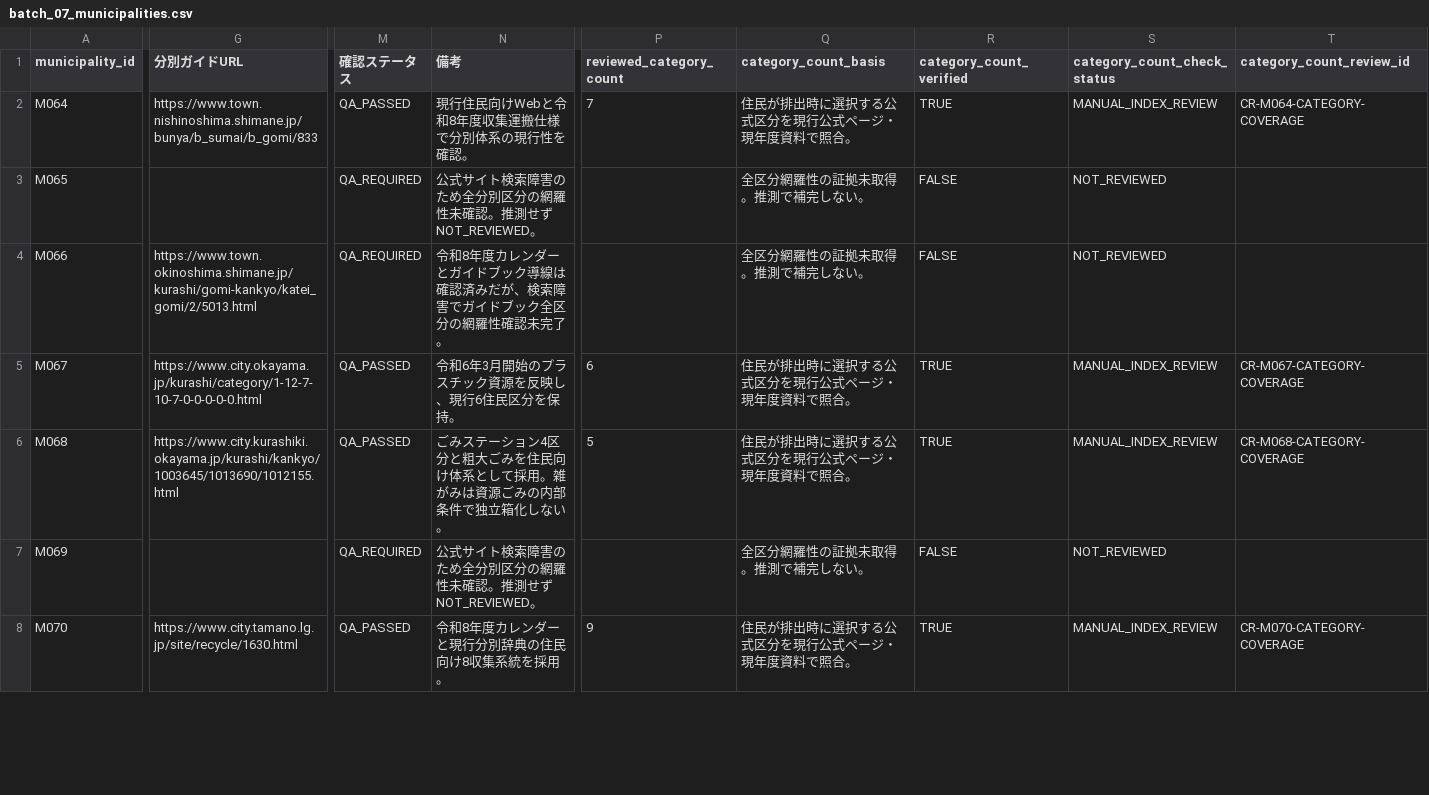
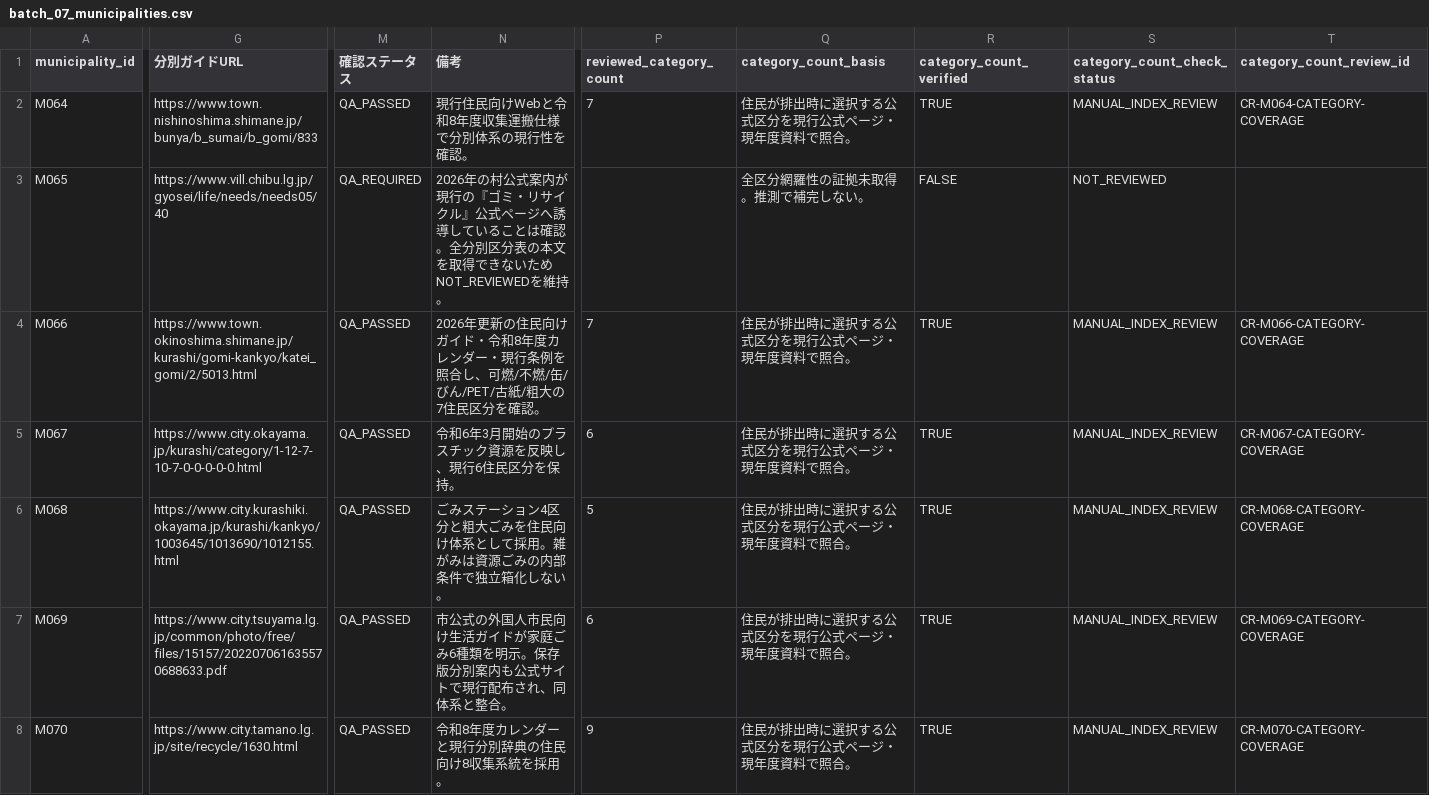
Before and after one commit to testeste55555/Separate-garbage, a CSV file: data/research/batches/batch_07/batch_07_municipalities.csv, drawn as a sheet; only a part is shown, gaps mark what is left out; the diff covers the shown part only; the diff names each change by its address in the sheet, - before the commit and + after, or states it on an @@ line.

```diff
--- a/data/research/batches/batch_07/batch_07_municipalities.csv
+++ b/data/research/batches/batch_07/batch_07_municipalities.csv
-G3 (分別ガイドURL): (empty)
+G3 (分別ガイドURL): https://www.vill.chibu.lg.jp/gyosei/life/needs/needs05/40
-N3 (備考): 公式サイト検索障害のため全分別区分の網羅性未確認。推測せずNOT_REVIEWED。
+N3 (備考): 2026年の村公式案内が現行の『ゴミ・リサイクル』公式ページへ誘導していることは確認。全分別区分表の本文を取得できないためNOT_REVIEWEDを維持。
-M4 (確認ステータス): QA_REQUIRED
+M4 (確認ステータス): QA_PASSED
-N4 (備考): 令和8年度カレンダーとガイドブック導線は確認済みだが、検索障害でガイドブック全区分の網羅性確認未完了。
+N4 (備考): 2026年更新の住民向けガイド・令和8年度カレンダー・現行条例を照合し、可燃/不燃/缶/びん/PET/古紙/粗大の7住民区分を確認。
-P4 (reviewed_category_count): (empty)
+P4 (reviewed_category_count): 7
-Q4 (category_count_basis): 全区分網羅性の証拠未取得。推測で補完しない。
+Q4 (category_count_basis): 住民が排出時に選択する公式区分を現行公式ページ・現年度資料で照合。
-R4 (category_count_verified): FALSE
+R4 (category_count_verified): TRUE
-S4 (category_count_check_status): NOT_REVIEWED
+S4 (category_count_check_status): MANUAL_INDEX_REVIEW
-T4 (category_count_review_id): (empty)
+T4 (category_count_review_id): CR-M066-CATEGORY-COVERAGE
-G7 (分別ガイドURL): (empty)
+G7 (分別ガイドURL): https://www.city.tsuyama.lg.jp/common/photo/free/files/15157/202207061635570688633.pdf
-M7 (確認ステータス): QA_REQUIRED
+M7 (確認ステータス): QA_PASSED
-N7 (備考): 公式サイト検索障害のため全分別区分の網羅性未確認。推測せずNOT_REVIEWED。
+N7 (備考): 市公式の外国人市民向け生活ガイドが家庭ごみ6種類を明示。保存版分別案内も公式サイトで現行配布され、同体系と整合。
-P7 (reviewed_category_count): (empty)
+P7 (reviewed_category_count): 6
-Q7 (category_count_basis): 全区分網羅性の証拠未取得。推測で補完しない。
+Q7 (category_count_basis): 住民が排出時に選択する公式区分を現行公式ページ・現年度資料で照合。
-R7 (category_count_verified): FALSE
+R7 (category_count_verified): TRUE
-S7 (category_count_check_status): NOT_REVIEWED
+S7 (category_count_check_status): MANUAL_INDEX_REVIEW
-T7 (category_count_review_id): (empty)
+T7 (category_count_review_id): CR-M069-CATEGORY-COVERAGE
```
Also changed, not shown: 25 edited cells elsewhere in this file, data/master/02_official_domain_registry.csv, data/research/batches/batch_07/batch_07_category_review_evidence.csv, 6 other files.
